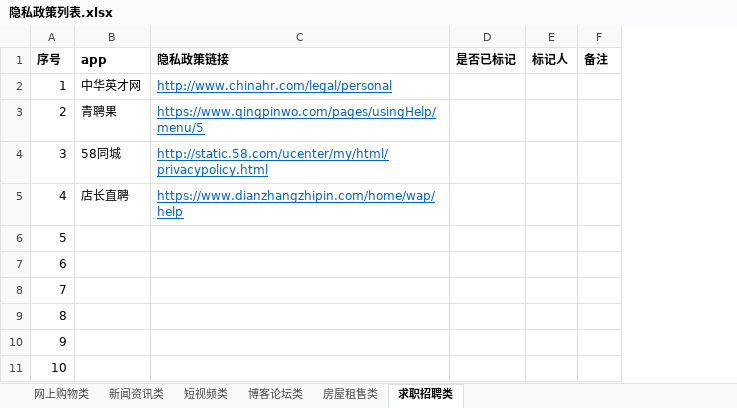
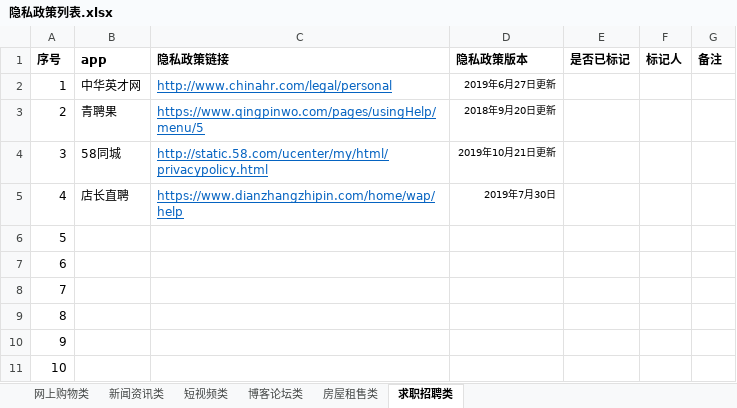
Before and after one commit to wishercatt/pp_annotate, an Excel workbook: 隐私政策列表.xlsx, sheet 求职招聘类, drawn as a sheet; values as stored, in another font and other column widths than the file's, no borders; the diff names each change by its address in the sheet, - before the commit and + after, or states it on an @@ line.

```diff
--- a/隐私政策列表.xlsx (sheet 求职招聘类)
+++ b/隐私政策列表.xlsx (sheet 求职招聘类)
+column D (隐私政策版本), rows 2-5: 2019年6月27日更新 | 2018年9月20日更新 | 2019年10月21日更新 | 2019年7月30日
```
Also changed, not shown: sheet 房屋租售类, sheet 博客论坛类, sheet 短视频类, sheet 网上购物类, sheet 新闻资讯类, 14 other files.
